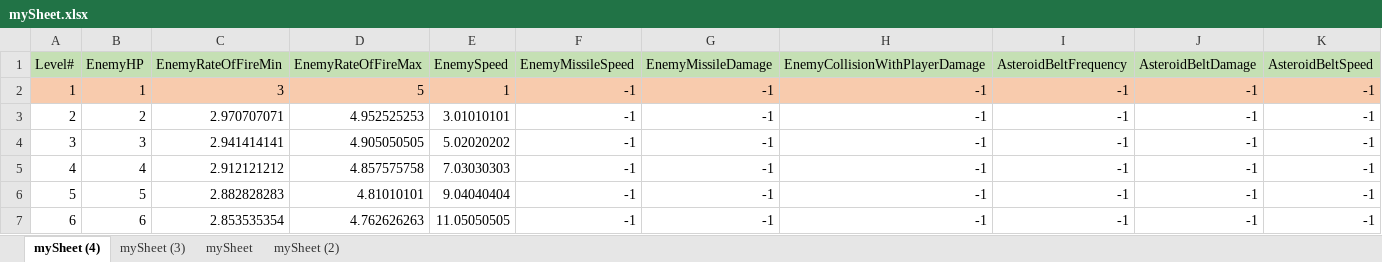
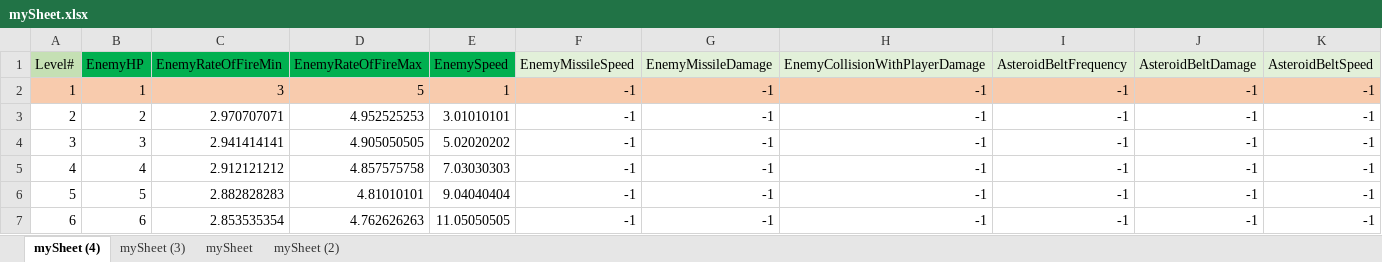
Before and after one commit to padraigcrowley/RotoShoot, an Excel workbook: RotoShootUnityProject/Assets/Resources/mySheet.xlsx, sheet mySheet (4), drawn as a sheet; only a part is shown; values as stored, in another font and other column widths than the file's, no borders; the diff covers the shown part only; the diff names each change by its address in the sheet, - before the commit and + after, or states it on an @@ line.

Commit message:
more sheet stats beig read

```diff
--- a/RotoShootUnityProject/Assets/Resources/mySheet.xlsx (sheet mySheet (4))
+++ b/RotoShootUnityProject/Assets/Resources/mySheet.xlsx (sheet mySheet (4))
-B1:E1 fill: #C5E0B4
+B1:E1 fill: #00B050
-F1:K1 fill: #C5E0B4
+F1:K1 fill: #E2F0D9
```
Also changed, not shown: cell formats elsewhere in this sheet, 9 other files.
